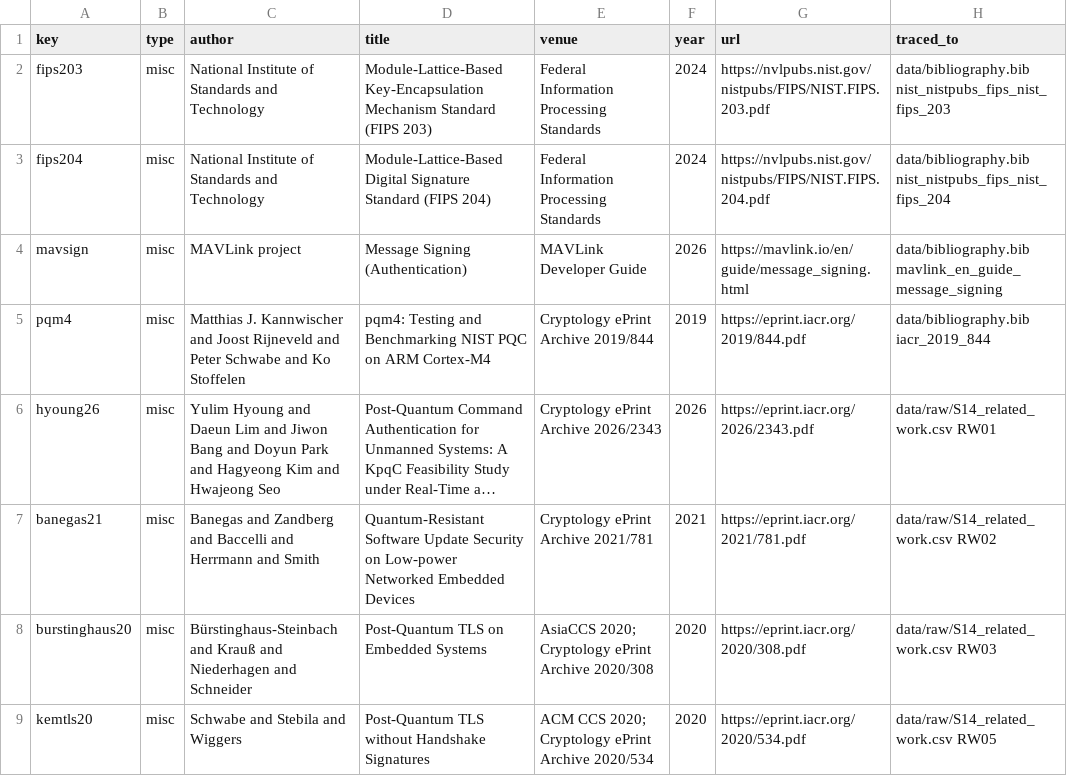
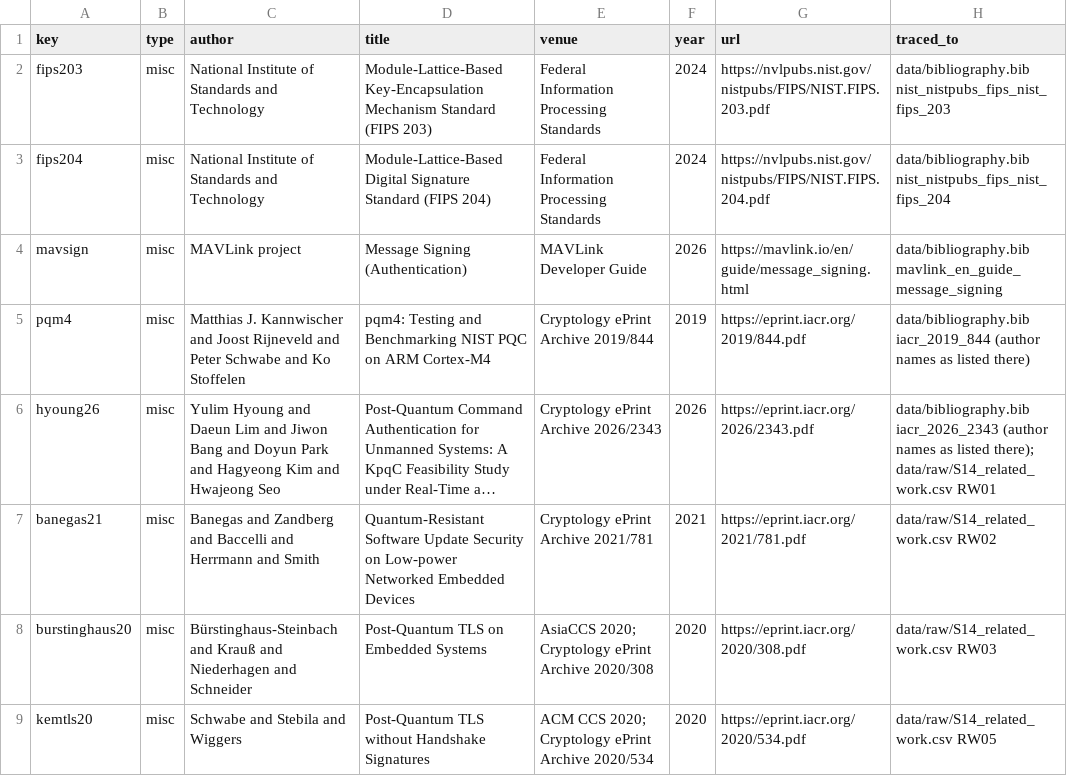
Before and after one commit to hudasol/post-quantum-security, a CSV file: data/conference/references.csv, drawn as a sheet; only a part is shown; long unchanged cells end in …; the diff names each change by its address in the sheet, - before the commit and + after, or states it on an @@ line.

```diff
--- a/data/conference/references.csv
+++ b/data/conference/references.csv
-H5 (traced_to): data/bibliography.bib iacr_2019_844
+H5 (traced_to): data/bibliography.bib iacr_2019_844 (author names as listed there)
-H6 (traced_to): data/raw/S14_related_work.csv RW01
+H6 (traced_to): data/bibliography.bib iacr_2026_2343 (author names as listed there); data/raw/S14_related_work.csv RW01
```
Also changed, not shown: data/third_party_licences.csv, 2 other files.
